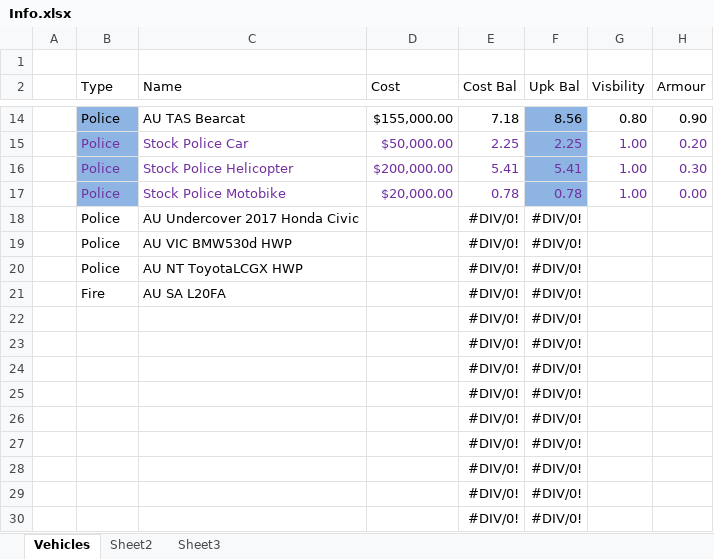
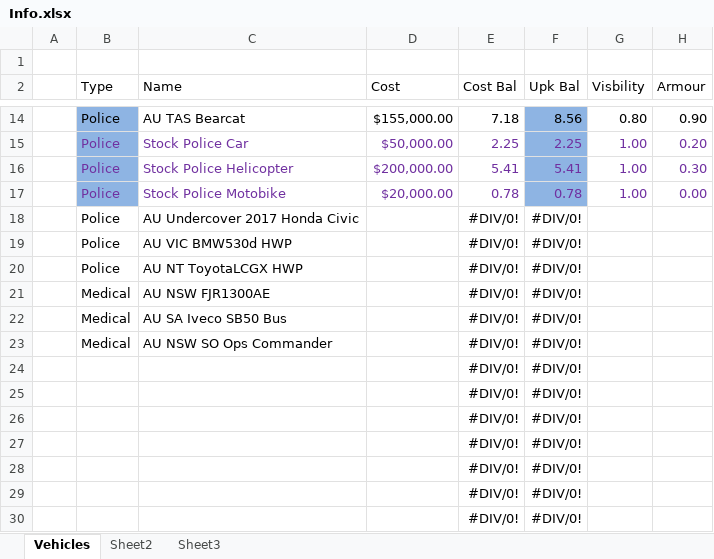
Before and after one commit to sleepy068/112Operator_AustralianOperatorsMod, an Excel workbook: 1 Resources/Info.xlsx, sheet Vehicles, drawn as a sheet; only a part is shown, gaps mark what is left out; values as stored, in another font and other column widths than the file's, no borders; table styles not drawn; the diff names each change by its address in the sheet, - before the commit and + after, or states it on an @@ line.

```diff
--- a/1 Resources/Info.xlsx (sheet Vehicles)
+++ b/1 Resources/Info.xlsx (sheet Vehicles)
-B21 (Type): Fire
+B21 (Type): Medical
-C21 (Name): AU SA L20FA
+C21 (Name): AU NSW FJR1300AE
-B22:B23 (Type): (empty)
+B22:B23 (Type): Medical
-C22 (Name): (empty)
+C22 (Name): AU SA Iveco SB50 Bus
-C23 (Name): (empty)
+C23 (Name): AU NSW SO Ops Commander
```
Also changed, not shown: 29 other files.
